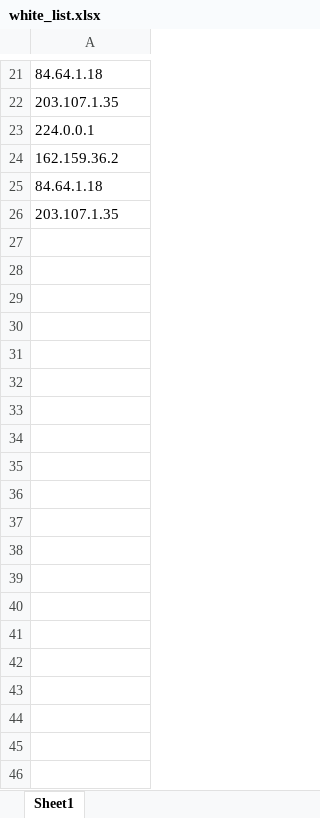
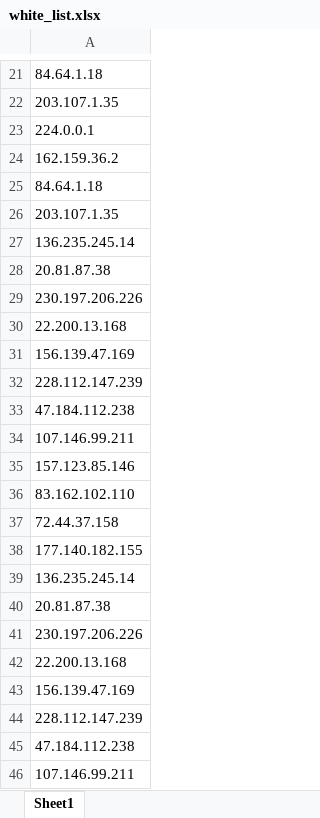
Before and after one commit to CattyTN/FMS_monitor_virus_autocheck, an Excel workbook: white_list.xlsx, sheet Sheet1, drawn as a sheet; only a part is shown, gaps mark what is left out; values as stored, in another font and other column widths than the file's, no borders; the diff covers the shown part only; the diff names each change by its address in the sheet, - before the commit and + after, or states it on an @@ line.

```diff
--- a/white_list.xlsx (sheet Sheet1)
+++ b/white_list.xlsx (sheet Sheet1)
+row 27: 136.235.245.14
+row 28: 20.81.87.38
+row 29: 230.197.206.226
+row 30: 22.200.13.168
+row 31: 156.139.47.169
+row 32: 228.112.147.239
+row 33: 47.184.112.238
+row 34: 107.146.99.211
+row 35: 157.123.85.146
+row 36: 83.162.102.110
+row 37: 72.44.37.158
+row 38: 177.140.182.155
+row 39: 136.235.245.14
+row 40: 20.81.87.38
+row 41: 230.197.206.226
+row 42: 22.200.13.168
+row 43: 156.139.47.169
+row 44: 228.112.147.239
+row 45: 47.184.112.238
+row 46: 107.146.99.211
```
Also changed, not shown: 46 added rows elsewhere in this sheet, black_list.xlsx, 2 other files.
